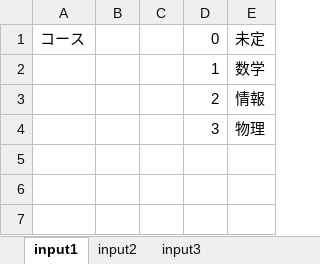
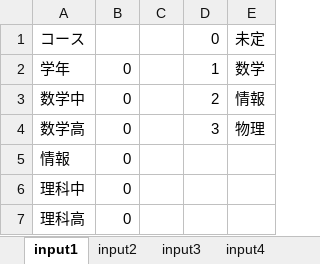
Before and after one commit to im085/fuzimorimu, an Excel workbook: copy/input.xlsx, sheet input1, drawn as a sheet; values as stored, in another font and other column widths than the file's, no borders; 1 other sheet too large or unreadable and not compared; the diff names each change by its address in the sheet, - before the commit and + after, or states it on an @@ line.

```diff
--- a/copy/input.xlsx (sheet input1)
+++ b/copy/input.xlsx (sheet input1)
+sheet tab: input4
-A2: (empty)
+A2: 学年
-B2:B4: (empty)
+B2:B4: 0
-A3: (empty)
+A3: 数学中
-A4: (empty)
+A4: 数学高
+row 5: 情報 | 0
+row 6: 理科中 | 0
+row 7: 理科高 | 0
```
Also changed, not shown: sheet input3, formulas that keep their value, 6 other files.
